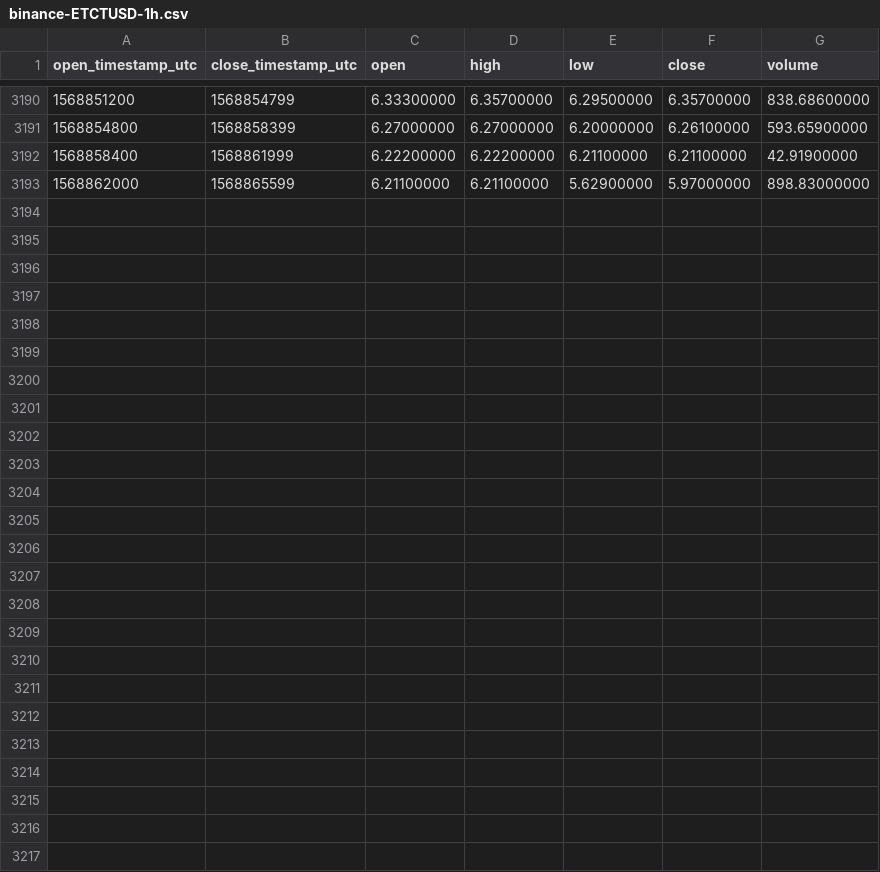
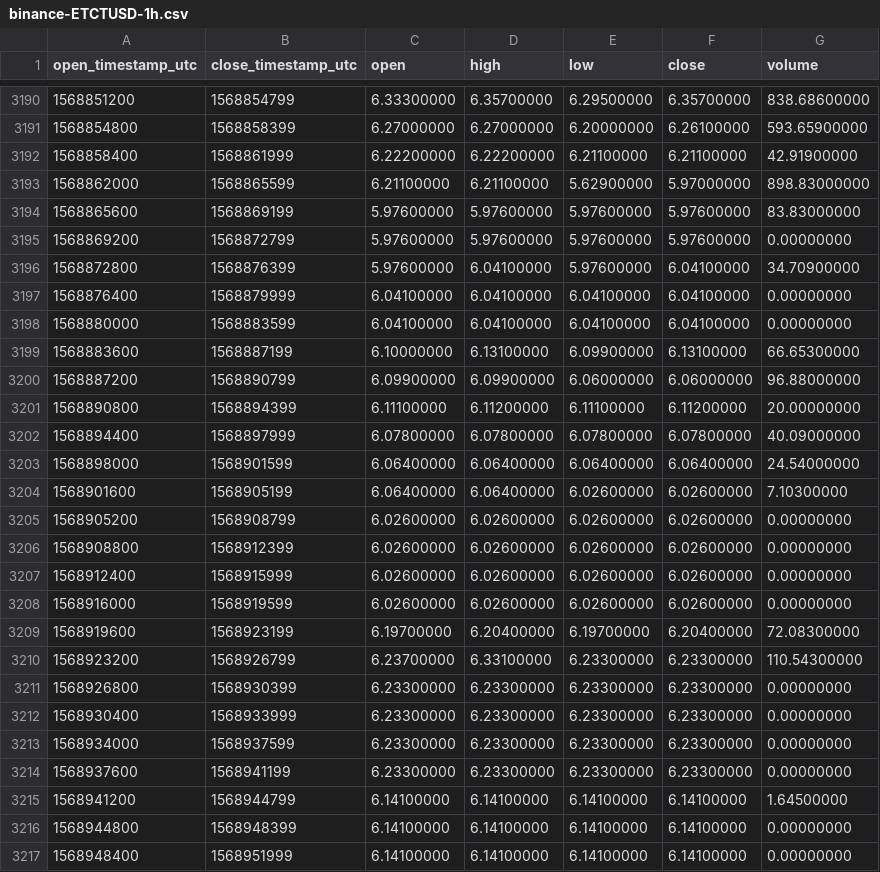
Before and after one commit to cryptobigbro/binance-ETCTUSD, a CSV file: binance-ETCTUSD-1h.csv, drawn as a sheet; only a part is shown, gaps mark what is left out.

Commit message:
Update OHLCV data.

```diff
--- a/binance-ETCTUSD-1h.csv
+++ b/binance-ETCTUSD-1h.csv
@@ -3193 +3193,25 @@ open_timestamp_utc,close_timestamp_utc,open,high,low,close,volume
 1568862000,1568865599,6.21100000,6.21100000,5.62900000,5.97000000,898.83000000
+1568865600,1568869199,5.97600000,5.97600000,5.97600000,5.97600000,83.83000000
+1568869200,1568872799,5.97600000,5.97600000,5.97600000,5.97600000,0.00000000
+1568872800,1568876399,5.97600000,6.04100000,5.97600000,6.04100000,34.70900000
+1568876400,1568879999,6.04100000,6.04100000,6.04100000,6.04100000,0.00000000
+1568880000,1568883599,6.04100000,6.04100000,6.04100000,6.04100000,0.00000000
+1568883600,1568887199,6.10000000,6.13100000,6.09900000,6.13100000,66.65300000
+1568887200,1568890799,6.09900000,6.09900000,6.06000000,6.06000000,96.88000000
+1568890800,1568894399,6.11100000,6.11200000,6.11100000,6.11200000,20.00000000
+1568894400,1568897999,6.07800000,6.07800000,6.07800000,6.07800000,40.09000000
+1568898000,1568901599,6.06400000,6.06400000,6.06400000,6.06400000,24.54000000
+1568901600,1568905199,6.06400000,6.06400000,6.02600000,6.02600000,7.10300000
+1568905200,1568908799,6.02600000,6.02600000,6.02600000,6.02600000,0.00000000
+1568908800,1568912399,6.02600000,6.02600000,6.02600000,6.02600000,0.00000000
+1568912400,1568915999,6.02600000,6.02600000,6.02600000,6.02600000,0.00000000
+1568916000,1568919599,6.02600000,6.02600000,6.02600000,6.02600000,0.00000000
+1568919600,1568923199,6.19700000,6.20400000,6.19700000,6.20400000,72.08300000
+1568923200,1568926799,6.23700000,6.33100000,6.23300000,6.23300000,110.54300000
+1568926800,1568930399,6.23300000,6.23300000,6.23300000,6.23300000,0.00000000
+1568930400,1568933999,6.23300000,6.23300000,6.23300000,6.23300000,0.00000000
+1568934000,1568937599,6.23300000,6.23300000,6.23300000,6.23300000,0.00000000
+1568937600,1568941199,6.23300000,6.23300000,6.23300000,6.23300000,0.00000000
+1568941200,1568944799,6.14100000,6.14100000,6.14100000,6.14100000,1.64500000
+1568944800,1568948399,6.14100000,6.14100000,6.14100000,6.14100000,0.00000000
+1568948400,1568951999,6.14100000,6.14100000,6.14100000,6.14100000,0.00000000
```
Also changed, not shown: binance-ETCTUSD-1d.csv.
